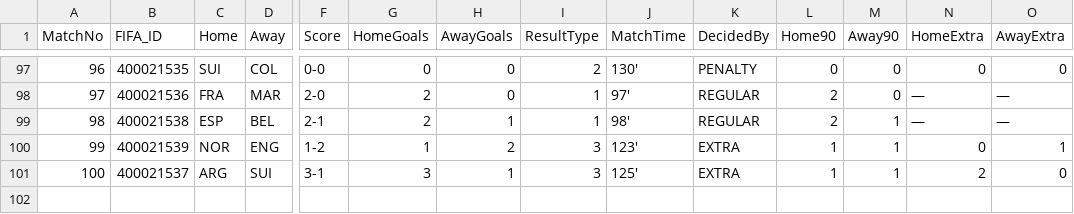
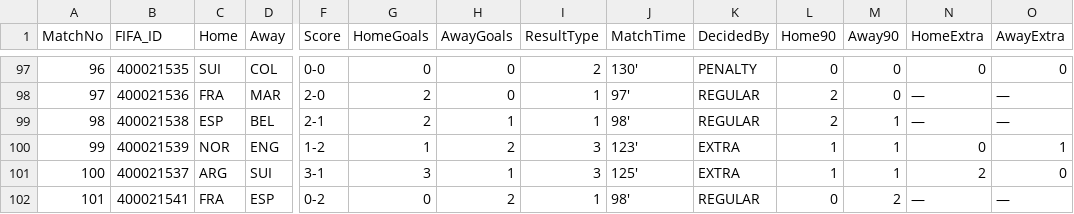
Before and after one commit to Alex-netizen2026/worldcup2026, a CSV file: manual_scores_v7.csv, drawn as a sheet; only a part is shown, gaps mark what is left out; rows hold the shown columns only; the diff names each change by its address in the sheet, - before the commit and + after, or states it on an @@ line.

```diff
--- a/manual_scores_v7.csv
+++ b/manual_scores_v7.csv
+row 102: 101 | 400021541 | FRA | ESP | 0-2 | 0 | 2 | 1 | 98' | REGULAR | 0 | 2 | — | —
```
Also changed, not shown: update_log_v7.csv, worldcup2026_fixtures_v7.csv, 3 other files.
